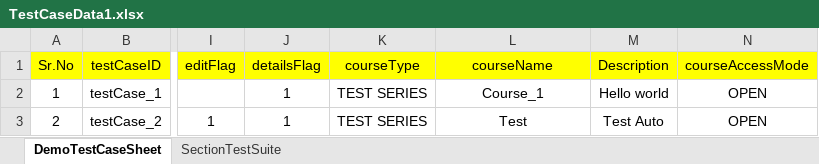
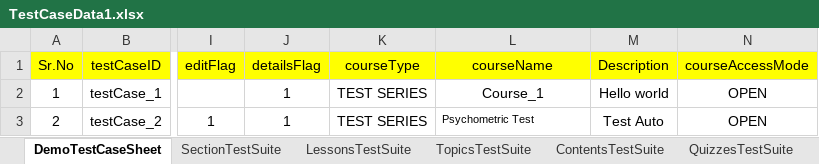
Before and after one commit to AkshayPatel11/LearnSmartAutomation, an Excel workbook: LearnSmartAutomation/TestCaseData1.xlsx, sheet DemoTestCaseSheet, drawn as a sheet; only a part is shown, gaps mark what is left out; values as stored, in another font and other column widths than the file's, no borders; the diff names each change by its address in the sheet, - before the commit and + after, or states it on an @@ line.

```diff
--- a/LearnSmartAutomation/TestCaseData1.xlsx (sheet DemoTestCaseSheet)
+++ b/LearnSmartAutomation/TestCaseData1.xlsx (sheet DemoTestCaseSheet)
+sheet tab: LessonsTestSuite
+sheet tab: TopicsTestSuite
+sheet tab: ContentsTestSuite
+sheet tab: QuizzesTestSuite
-L3 (courseName): Test
+L3 (courseName): Psychometric Test
@@ L3 text size: smaller, alignment: center → left @@
```
Also changed, not shown: sheet SectionTestSuite, 14 other files.
